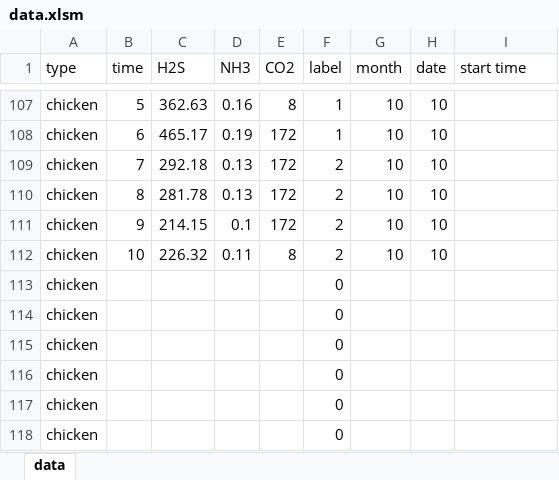
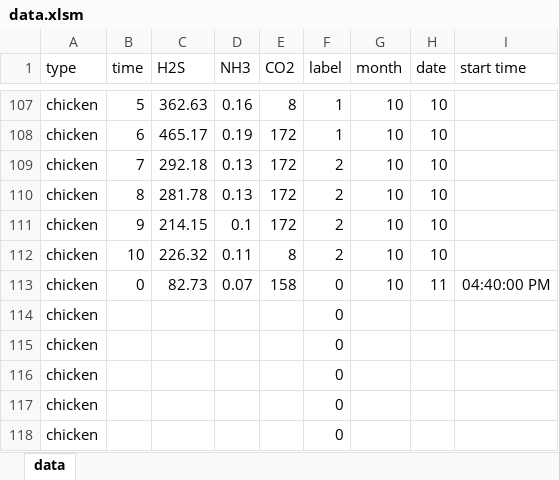
Before and after one commit to meat-project/meat-freshment-monitor-system, an Excel workbook: result/data.xlsm, sheet data, drawn as a sheet; only a part is shown, gaps mark what is left out; values as stored, in another font and other column widths than the file's, no borders; removed rows and columns are numbered as before the commit, all else as after; the diff names each change by its address in the sheet, - before the commit and + after, or states it on an @@ line.

Commit message:
update data and report

```diff
--- a/result/data.xlsm (sheet data)
+++ b/result/data.xlsm (sheet data)
-row 113: chicken |  |  |  |  | 0
+row 113: chicken | 0 | 82.73 | 0.07 | 158 | 0 | 10 | 11 | 04:40:00 PM
```
Also changed, not shown: 5 other files.
